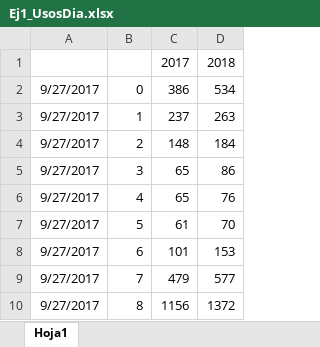
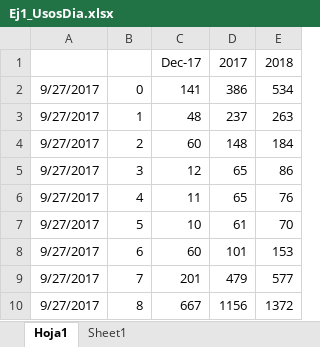
Before and after one commit to javomorales/BiciMadAnalysis, an Excel workbook: Examples/Ej1_UsosDia.xlsx, sheet Hoja1, drawn as a sheet; only a part is shown; values as stored, in another font and other column widths than the file's, no borders; charts and pictures not drawn; the diff names each change by its address in the sheet, - before the commit and + after, or states it on an @@ line.

```diff
--- a/Examples/Ej1_UsosDia.xlsx (sheet Hoja1)
+++ b/Examples/Ej1_UsosDia.xlsx (sheet Hoja1)
+sheet tab: Sheet1
+column C, rows 1-10: Dec-17 | 141 | 48 | 60 | 12 | 11 | 10 | 60 | 201 | 667
```
Also changed, not shown: charts or pictures, Examples/Ej2_EdadesUsoBicimad.xlsx, 5 other files.
